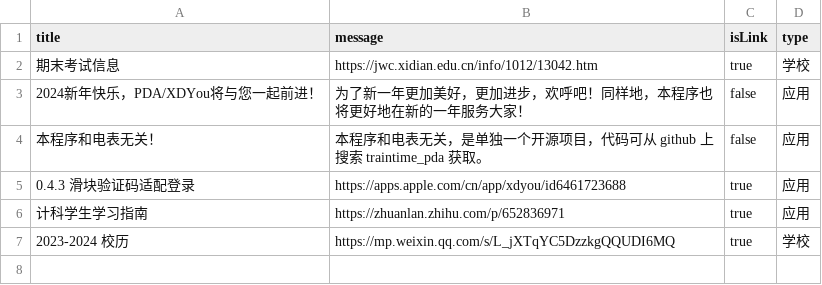
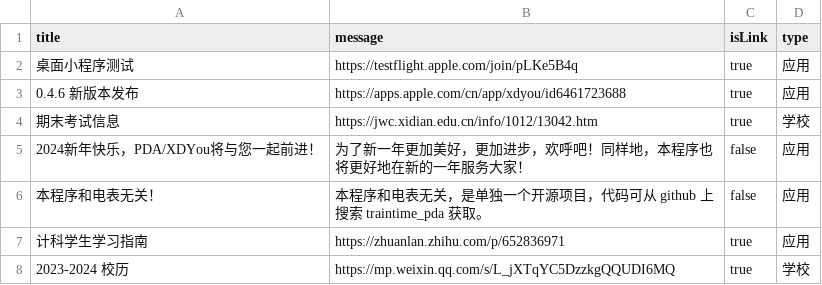
Before and after one commit to BenderBlog/traintime_pda_backend, a CSV file: message.csv, drawn as a sheet; removed rows and columns are numbered as before the commit, all else as after; the diff names each change by its address in the sheet, - before the commit and + after, or states it on an @@ line.

Commit message:
Update message.csv

```diff
--- a/message.csv
+++ b/message.csv
+row 2: 桌面小程序测试 | https://testflight.apple.com/join/pLKe5B4q | true | 应用
+row 3: 0.4.6 新版本发布 | https://apps.apple.com/cn/app/xdyou/id6461723688 | true | 应用
-row 5: 0.4.3 滑块验证码适配登录 | https://apps.apple.com/cn/app/xdyou/id6461723688 | true | 应用
```
